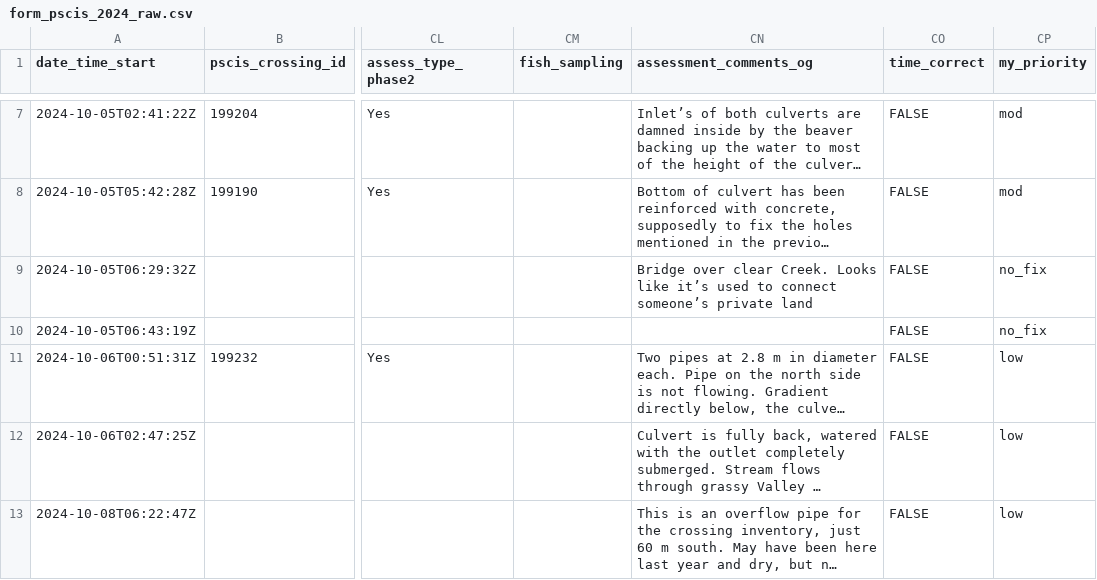
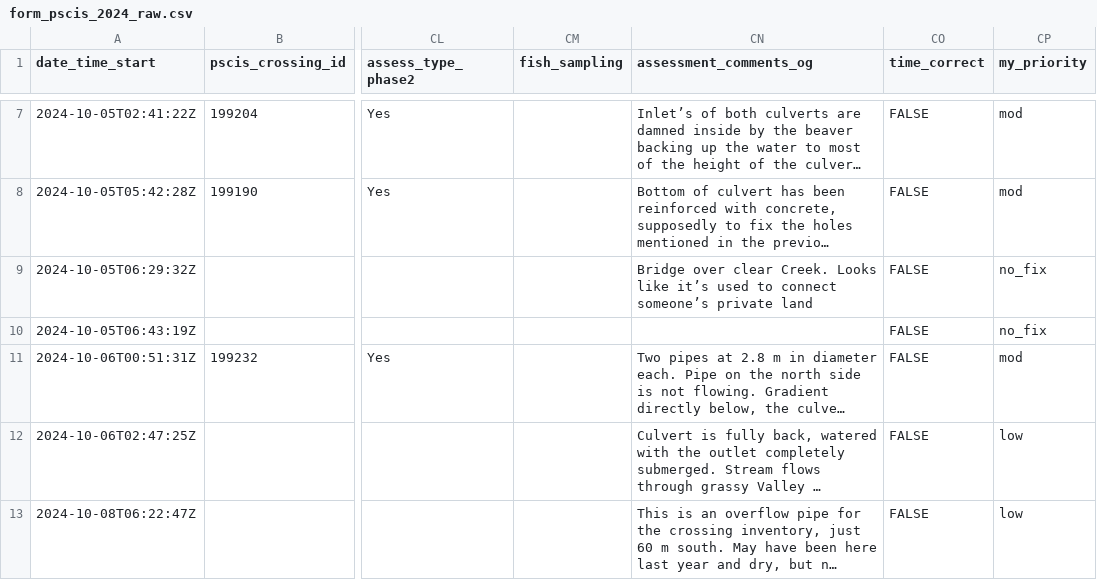
Before and after one commit to lucy-schick/fish_passage_fraser_2023_reporting, a CSV file: data/backup/form_pscis_2024_raw.csv, drawn as a sheet; only a part is shown, gaps mark what is left out; long unchanged cells end in …; the diff names each change by its address in the sheet, - before the commit and + after, or states it on an @@ line.

```diff
--- a/data/backup/form_pscis_2024_raw.csv
+++ b/data/backup/form_pscis_2024_raw.csv
-CP11 (my_priority): low
+CP11 (my_priority): mod
```
Also changed, not shown: data/backup/form_pscis_2024.csv, 3 other files.
